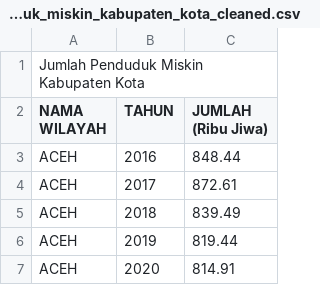
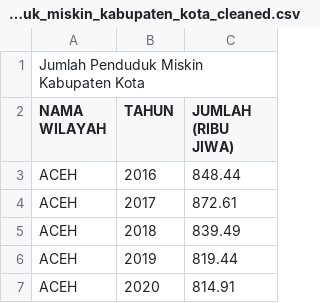
Before and after one commit to frzxw/EDA-data-mining-6, a CSV file: cleaned/kemiskinan/jumlah_penduduk_miskin_kabupaten_kota_cleaned.csv, drawn as a sheet; only a part is shown.

Commit message:
Update jumlah_penduduk_miskin_kabupaten_kota_cleaned.csv

```diff
--- a/cleaned/kemiskinan/jumlah_penduduk_miskin_kabupaten_kota_cleaned.csv
+++ b/cleaned/kemiskinan/jumlah_penduduk_miskin_kabupaten_kota_cleaned.csv
@@ -1,3 +1,3 @@
 Jumlah Penduduk Miskin Kabupaten Kota,,
-NAMA WILAYAH,TAHUN,JUMLAH (Ribu Jiwa)
+NAMA WILAYAH,TAHUN,JUMLAH (RIBU JIWA)
 ACEH,2016,848.44
```
